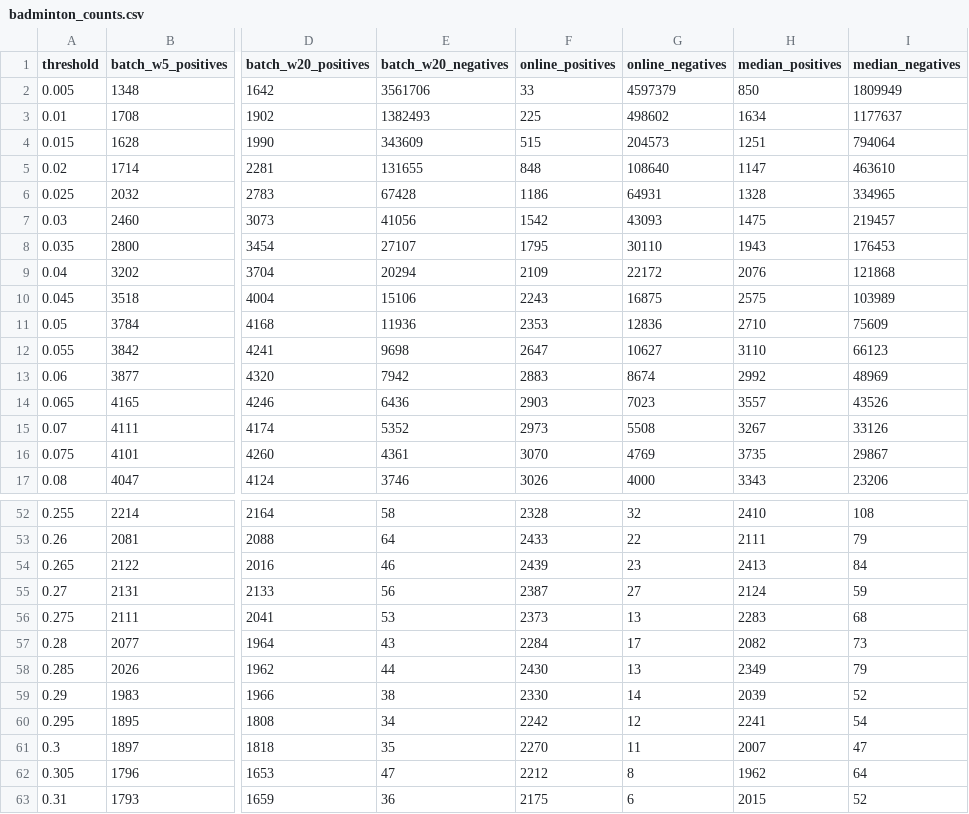
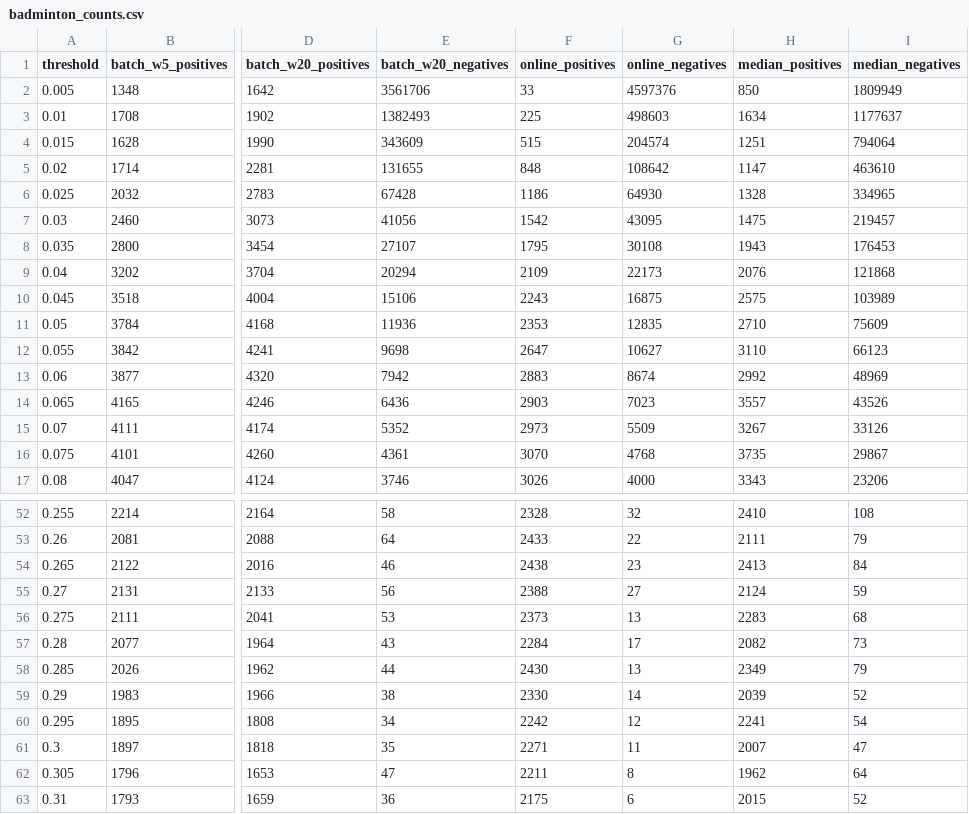
Before and after one commit to Spidy104/robust_pca_video, a CSV file: outputs/badminton_counts.csv, drawn as a sheet; only a part is shown, gaps mark what is left out; the diff covers the shown part only; the diff names each change by its address in the sheet, - before the commit and + after, or states it on an @@ line.

```diff
--- a/outputs/badminton_counts.csv
+++ b/outputs/badminton_counts.csv
-G2 (online_negatives): 4597379
+G2 (online_negatives): 4597376
-G3 (online_negatives): 498602
+G3 (online_negatives): 498603
-G4 (online_negatives): 204573
+G4 (online_negatives): 204574
-G5 (online_negatives): 108640
+G5 (online_negatives): 108642
-G6 (online_negatives): 64931
+G6 (online_negatives): 64930
-G7 (online_negatives): 43093
+G7 (online_negatives): 43095
-G8 (online_negatives): 30110
+G8 (online_negatives): 30108
-G9 (online_negatives): 22172
+G9 (online_negatives): 22173
-G11 (online_negatives): 12836
+G11 (online_negatives): 12835
-G15 (online_negatives): 5508
+G15 (online_negatives): 5509
-G16 (online_negatives): 4769
+G16 (online_negatives): 4768
-F54 (online_positives): 2439
+F54 (online_positives): 2438
-F55 (online_positives): 2387
+F55 (online_positives): 2388
-F61 (online_positives): 2270
+F61 (online_positives): 2271
-F62 (online_positives): 2212
+F62 (online_positives): 2211
```
Also changed, not shown: 2 edited cells elsewhere in this file, outputs/abandonedBox_counts.csv, outputs/backdoor_counts.csv, 24 other files.
